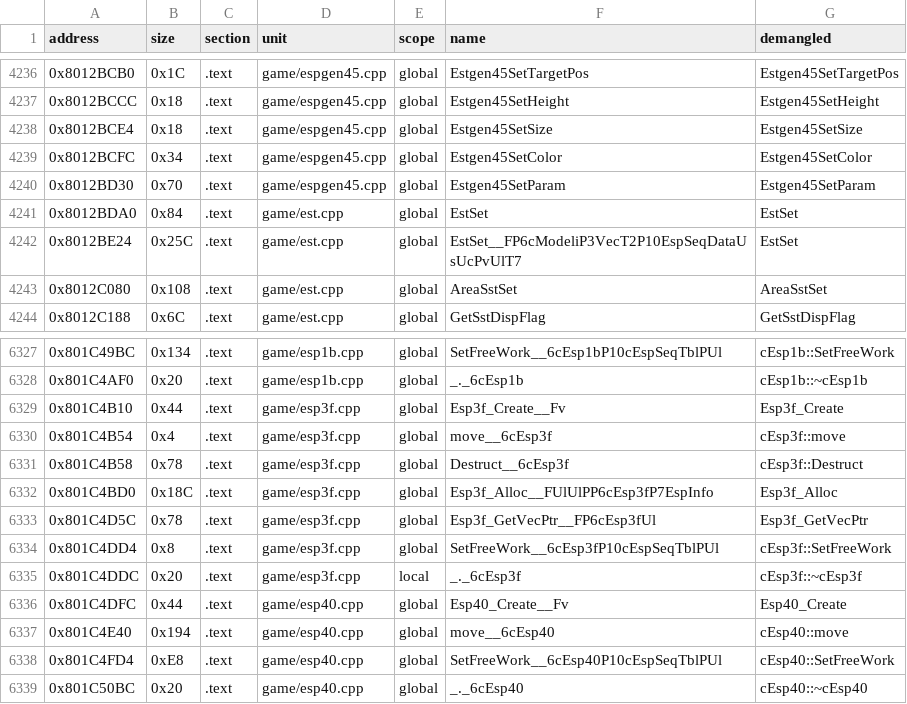
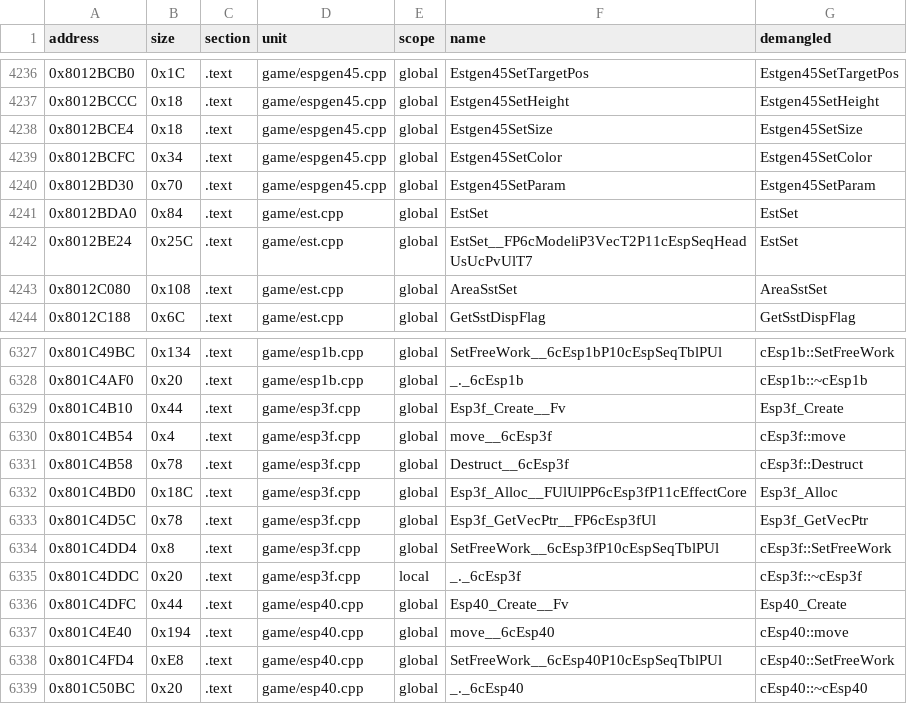
Before and after one commit to Andiweli/RE4, a TSV file: config/G4BE08/sym_map.tsv, drawn as a sheet; only a part is shown, gaps mark what is left out.

Commit message:
esp: rename EspSeqData, EspInfo, EspSeqOpt to their PS2 names
Fixes EspgenDataSet's signature and drop its raw offset calc

- EspSeqData -> cEspSeqHead, EspInfo -> cEffectCore, EspSeqOpt ->
  ESPSEQ_CONTROL (PS2 names, exact field matches; ESPSEQ_CONTROL's size
  difference was already noted as GC packing)
- EspgenDataSet: parameter names/types and BOOL return type per the PS2
  prototype; Null_Parts_no stays u16 (the signature's uint32 is the MIPS
  ABI's register width, not the real GC parameter type - widening it
  adds a truncate the target binary doesn't have)
- rec = (cEspSeqTbl*)((u32)head + no*sizeof(cEspSeqTbl) + 0x30), with
  its COMPILER-DIFF #13 workaround, replaced by &pSeqHed->SeqTbl[no],
  the natural array-index spelling already used at 7 other call sites;
  the flexible-array field is renamed rec -> SeqTbl to match PS2
- symbols.txt, sym_map.tsv: re-mangled EstSet and Esp3f_Alloc (cross
  the REL/DOL boundary, so the renamed parameter types broke t_esp.rel)

```diff
--- a/config/G4BE08/sym_map.tsv
+++ b/config/G4BE08/sym_map.tsv
@@ -4241,3 +4241,3 @@ address	size	section	unit	scope	name	demangled
 0x8012BDA0	0x84	.text	game/est.cpp	global	EstSet	EstSet
-0x8012BE24	0x25C	.text	game/est.cpp	global	EstSet__FP6cModeliP3VecT2P10EspSeqDataUsUcPvUlT7	EstSet
+0x8012BE24	0x25C	.text	game/est.cpp	global	EstSet__FP6cModeliP3VecT2P11cEspSeqHeadUsUcPvUlT7	EstSet
 0x8012C080	0x108	.text	game/est.cpp	global	AreaSstSet	AreaSstSet
@@ -6331,3 +6331,3 @@ address	size	section	unit	scope	name	demangled
 0x801C4B58	0x78	.text	game/esp3f.cpp	global	Destruct__6cEsp3f	cEsp3f::Destruct
-0x801C4BD0	0x18C	.text	game/esp3f.cpp	global	Esp3f_Alloc__FUlUlPP6cEsp3fP7EspInfo	Esp3f_Alloc
+0x801C4BD0	0x18C	.text	game/esp3f.cpp	global	Esp3f_Alloc__FUlUlPP6cEsp3fP11cEffectCore	Esp3f_Alloc
 0x801C4D5C	0x78	.text	game/esp3f.cpp	global	Esp3f_GetVecPtr__FP6cEsp3fUl	Esp3f_GetVecPtr
```
Also changed, not shown: 24 other files.
